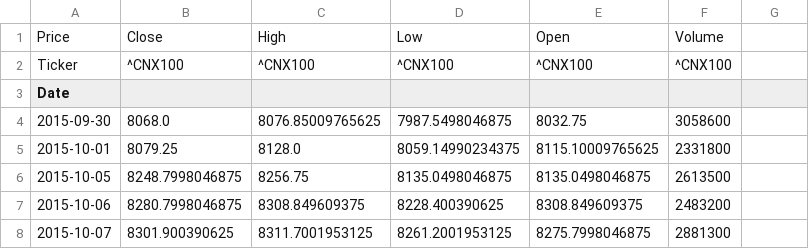
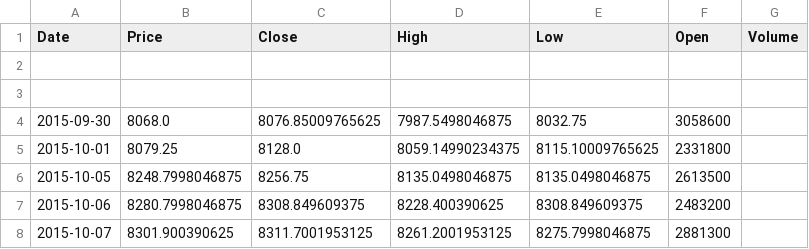
Before and after one commit to sat2567/PRACTICEMFDASH, a CSV file: nifty100_filtered_data.csv, drawn as a sheet; only a part is shown.

Commit message:
Update nifty100_filtered_data.csv

```diff
--- a/nifty100_filtered_data.csv
+++ b/nifty100_filtered_data.csv
@@ -1,4 +1,4 @@
-Price,Close,High,Low,Open,Volume
-Ticker,^CNX100,^CNX100,^CNX100,^CNX100,^CNX100
-Date,,,,,
+Date,Price,Close,High,Low,Open,Volume
+
+
 2015-09-30,8068.0,8076.85009765625,7987.5498046875,8032.75,3058600
```
